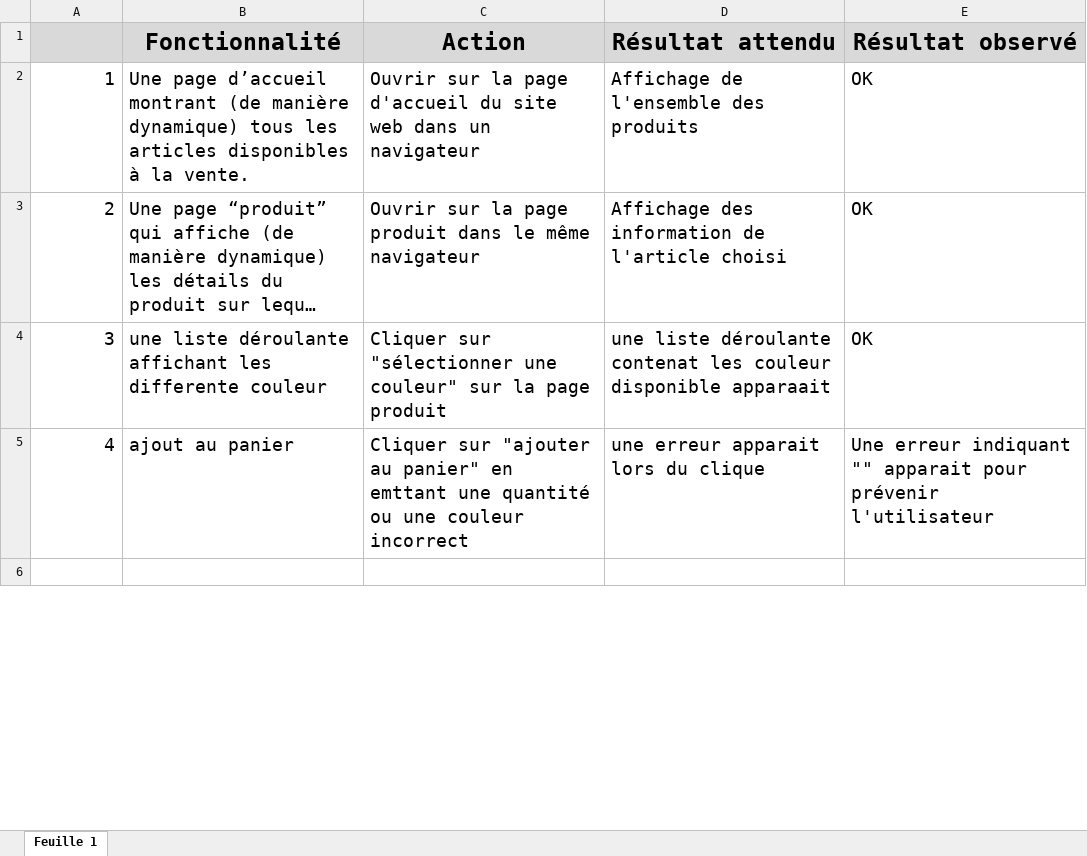
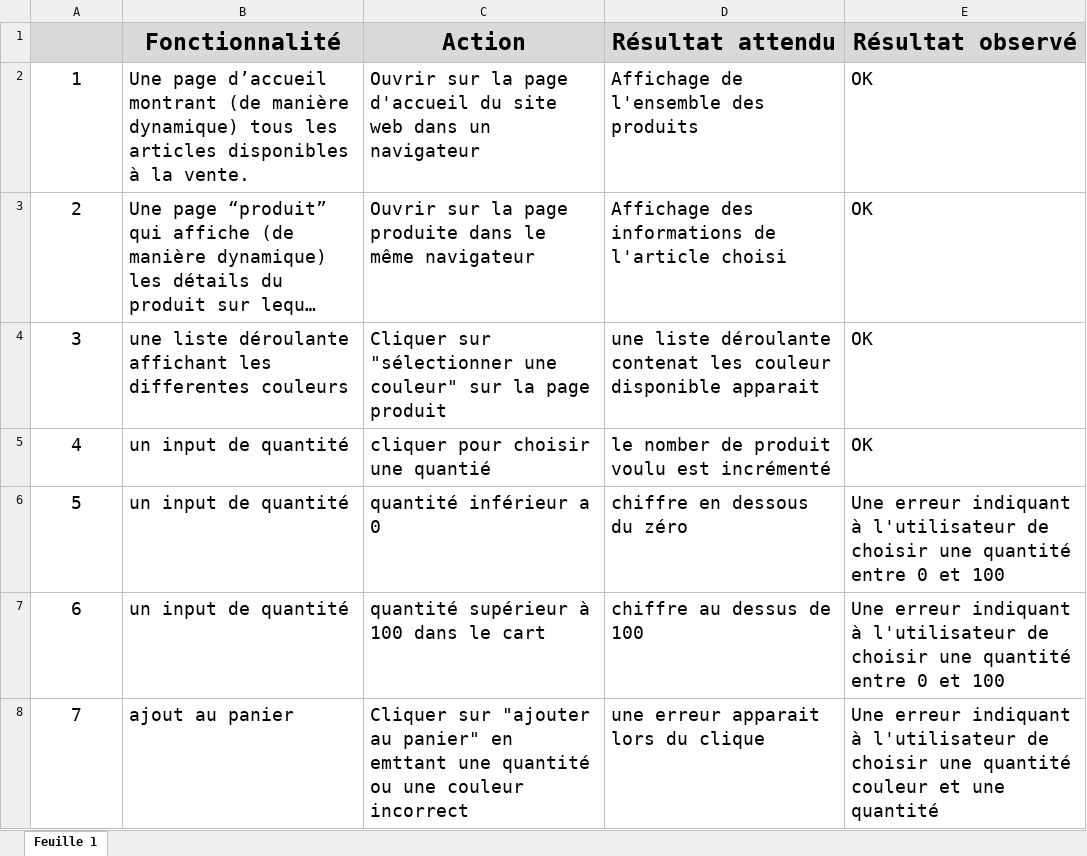
Before and after one commit to tempDz/P5-Dev-Web-Kanap, an Excel workbook: DW+P5+-+Modele+plan+tests+acceptation.xlsx, sheet Feuille 1, drawn as a sheet; only a part is shown; the shorter side is filled out with more unchanged rows; long unchanged cells end in …; values as stored, in another font and other column widths than the file's, no borders; addresses are those after the commit; the diff covers the shown part only; the diff names each change by its address in the sheet, - before the commit and + after, or states it on an @@ line.

Commit message:
finalisation code pour soutenance

```diff
--- a/DW+P5+-+Modele+plan+tests+acceptation.xlsx (sheet Feuille 1)
+++ b/DW+P5+-+Modele+plan+tests+acceptation.xlsx (sheet Feuille 1)
-A2:A4 alignment: right
+A2:A4 alignment: center
-C3 (Action): …la page produit dans le…
+C3 (Action): …la page produite dans le…
-D3 (Résultat attendu): Affichage des information de l'article…
+D3 (Résultat attendu): Affichage des informations de l'article…
-B4 (Fonctionnalité): …affichant les differente couleur
+B4 (Fonctionnalité): …affichant les differentes couleurs
-D4 (Résultat attendu): …couleur disponible apparaait
+D4 (Résultat attendu): …couleur disponible apparait
+row 5: 4 | un input de quantité | cliquer pour choisir une quantié | le nomber de produit voulu est incrémenté | OK
+row 6: 5 | un input de quantité | quantité inférieur a 0 | chiffre en dessous du zéro | Une erreur indiquant à l'utilisateur de choisir une quantité entre 0 et 100
+row 7: 6 | un input de quantité | quantité supérieur à 100 dans le cart | chiffre au dessus de 100 | Une erreur indiquant à l'utilisateur de choisir une quantité entre 0 et 100
-A8: 4
+A8: 7
-A8 alignment: right
+A8 alignment: center
-E8 (Résultat observé): …erreur indiquant "" apparait pour prévenir l'utilisateur
+E8 (Résultat observé): …erreur indiquant à l'utilisateur de choisir une quantité couleur et une quantité
```
Also changed, not shown: 11 added rows and 6 removed rows elsewhere in this sheet, 10 other files.
